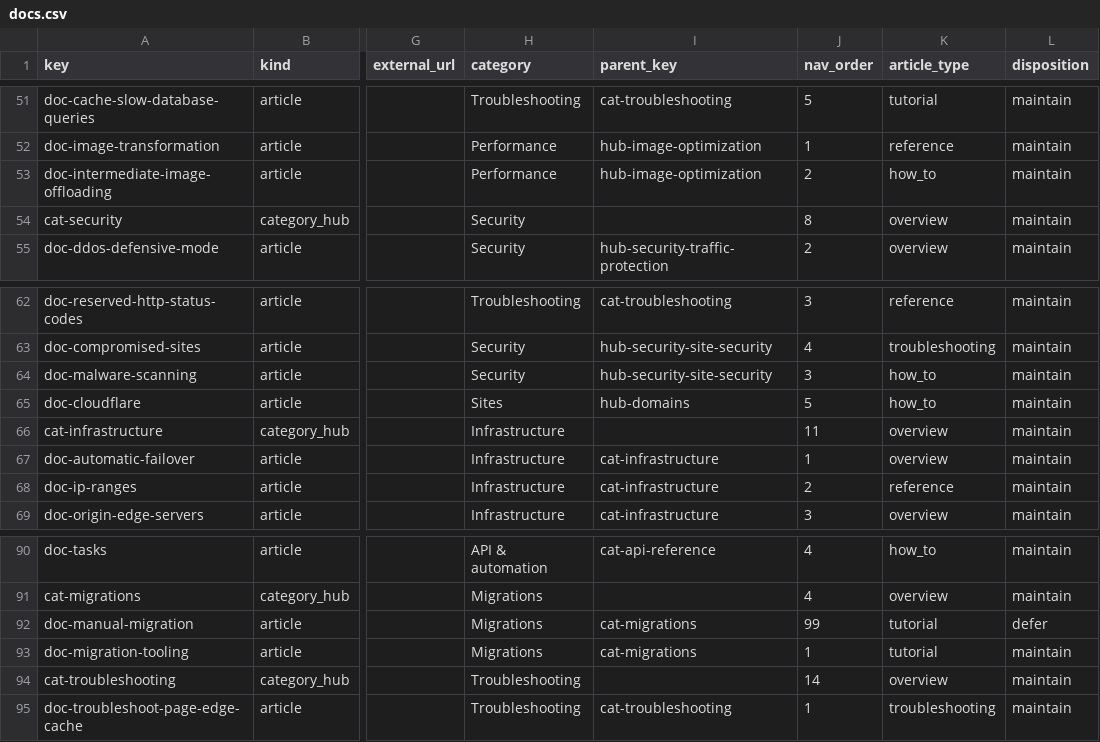
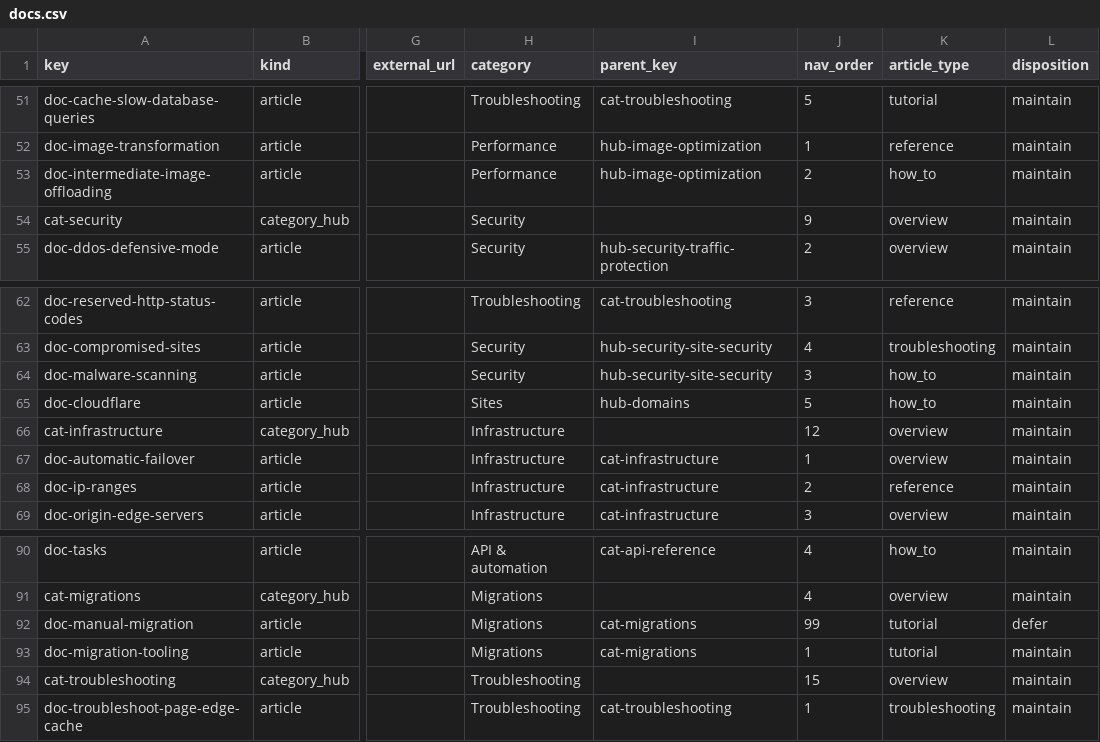
Before and after one commit to Automattic/wp-cloud-docs, a CSV file: data/docs.csv, drawn as a sheet; only a part is shown, gaps mark what is left out; the diff covers the shown part only; the diff names each change by its address in the sheet, - before the commit and + after, or states it on an @@ line.

```diff
--- a/data/docs.csv
+++ b/data/docs.csv
-J54 (nav_order): 8
+J54 (nav_order): 9
-J66 (nav_order): 11
+J66 (nav_order): 12
-J94 (nav_order): 14
+J94 (nav_order): 15
```
Also changed, not shown: 2 added rows and 30 edited cells elsewhere in this file, 9 other files.
